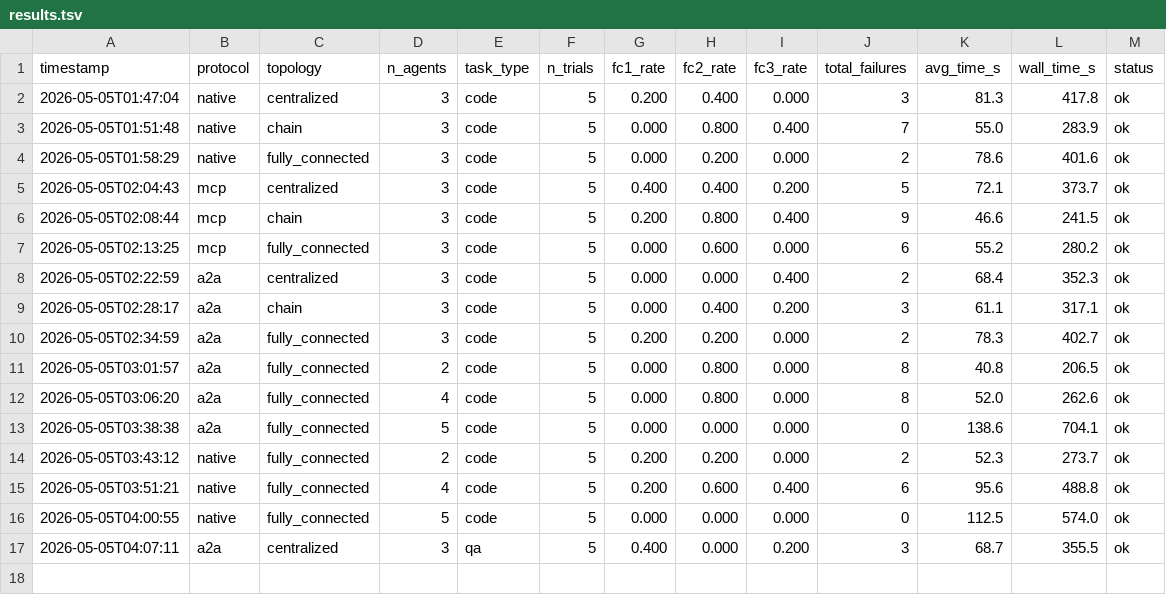
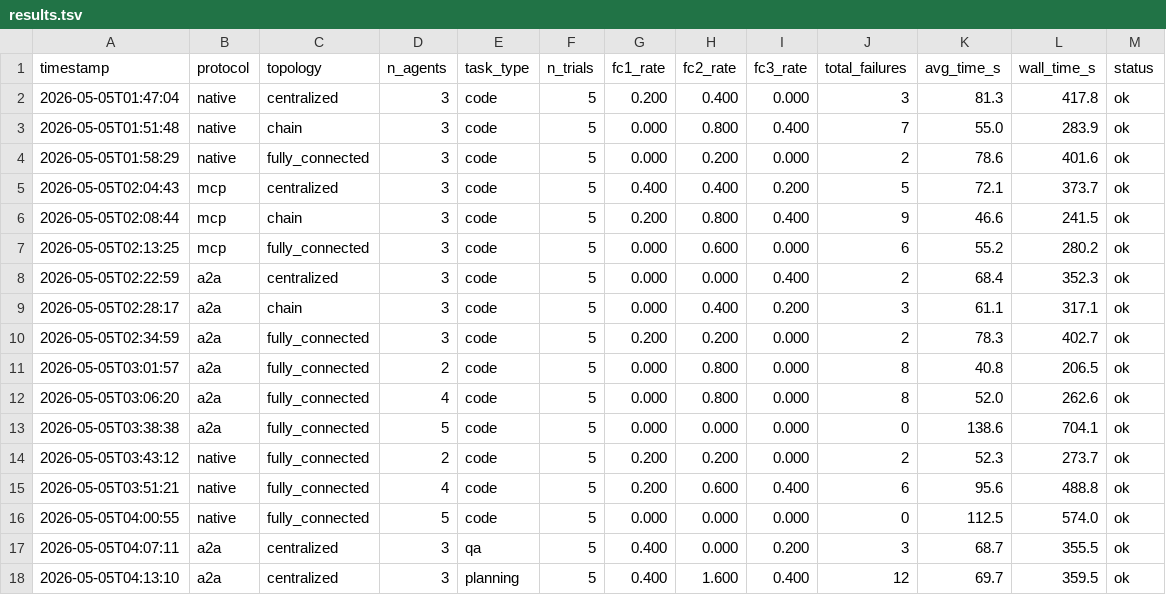
Before and after one commit to ds9-code/protocol-topology-mast, a TSV file: results.tsv, drawn as a sheet; the diff names each change by its address in the sheet, - before the commit and + after, or states it on an @@ line.

```diff
--- a/results.tsv
+++ b/results.tsv
+row 18: 2026-05-05T04:13:10 | a2a | centralized | 3 | planning | 5 | 0.400 | 1.600 | 0.400 | 12 | 69.7 | 359.5 | ok
```
Also changed, not shown: 3 other files.
